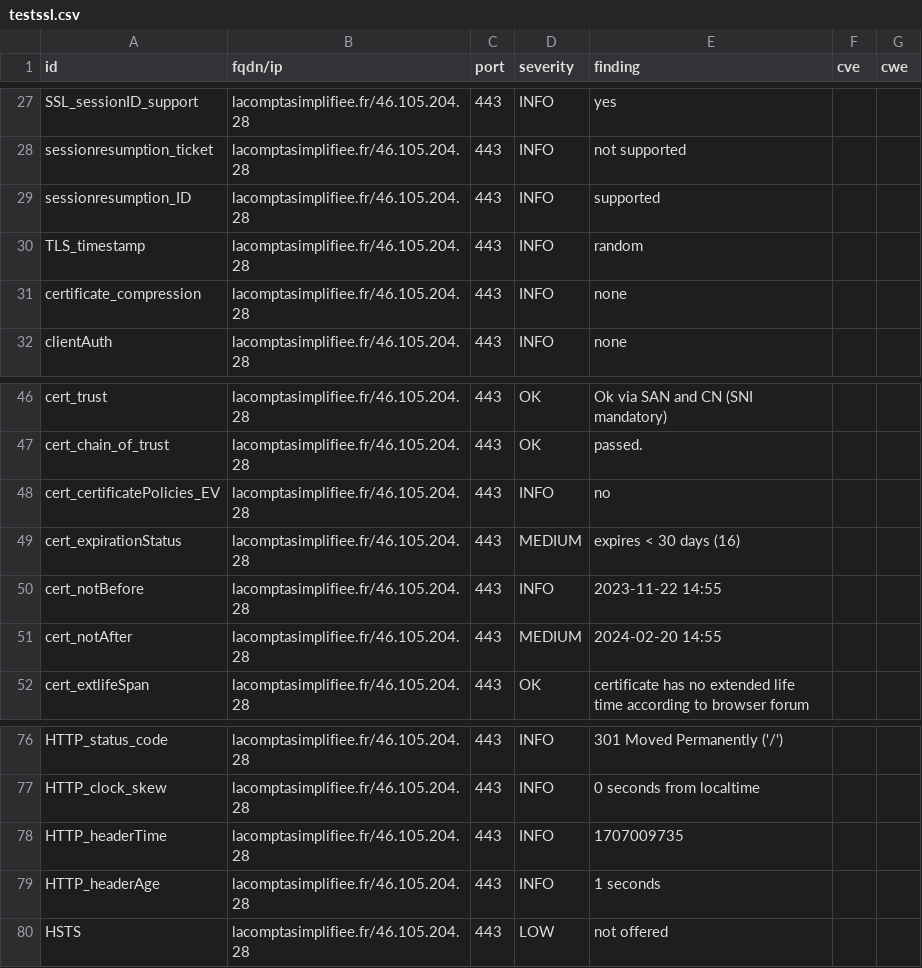
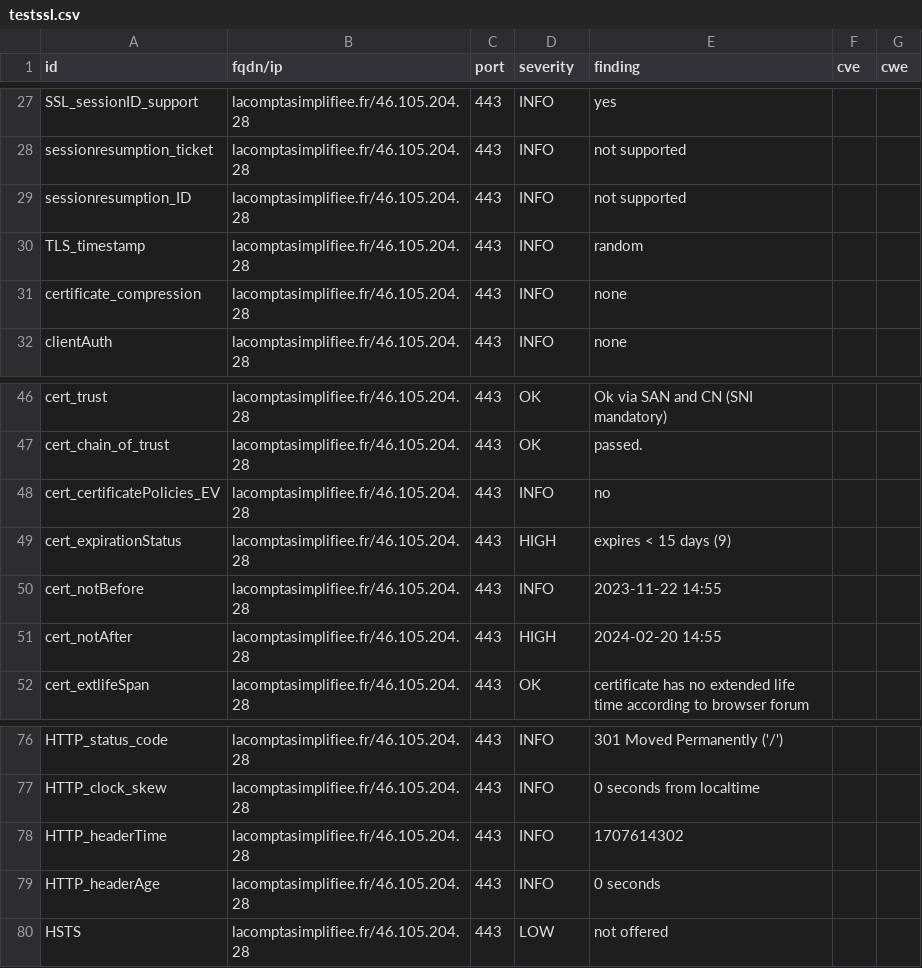
Before and after one commit to arthurzenika/dashlord-rca, a CSV file: results/aHR0cHM6Ly9sYWNvbXB0YXNpbXBsaWZpZWUuZnI=/testssl.csv, drawn as a sheet; only a part is shown, gaps mark what is left out.

```diff
--- a/results/aHR0cHM6Ly9sYWNvbXB0YXNpbXBsaWZpZWUuZnI=/testssl.csv
+++ b/results/aHR0cHM6Ly9sYWNvbXB0YXNpbXBsaWZpZWUuZnI=/testssl.csv
@@ -28,3 +28,3 @@
 "sessionresumption_ticket","lacomptasimplifiee.fr/46.105.204.28","443","INFO","not supported","",""
-"sessionresumption_ID","lacomptasimplifiee.fr/46.105.204.28","443","INFO","supported","",""
+"sessionresumption_ID","lacomptasimplifiee.fr/46.105.204.28","443","INFO","not supported","",""
 "TLS_timestamp","lacomptasimplifiee.fr/46.105.204.28","443","INFO","random","",""
@@ -48,5 +48,5 @@
 "cert_certificatePolicies_EV","lacomptasimplifiee.fr/46.105.204.28","443","INFO","no","",""
-"cert_expirationStatus","lacomptasimplifiee.fr/46.105.204.28","443","MEDIUM","expires < 30 days (16)","",""
+"cert_expirationStatus","lacomptasimplifiee.fr/46.105.204.28","443","HIGH","expires < 15 days (9)","",""
 "cert_notBefore","lacomptasimplifiee.fr/46.105.204.28","443","INFO","2023-11-22 14:55","",""
-"cert_notAfter","lacomptasimplifiee.fr/46.105.204.28","443","MEDIUM","2024-02-20 14:55","",""
+"cert_notAfter","lacomptasimplifiee.fr/46.105.204.28","443","HIGH","2024-02-20 14:55","",""
 "cert_extlifeSpan","lacomptasimplifiee.fr/46.105.204.28","443","OK","certificate has no extended life time according to browser forum","",""
@@ -77,4 +77,4 @@
 "HTTP_clock_skew","lacomptasimplifiee.fr/46.105.204.28","443","INFO","0 seconds from localtime","",""
-"HTTP_headerTime","lacomptasimplifiee.fr/46.105.204.28","443","INFO","1707009735","",""
-"HTTP_headerAge","lacomptasimplifiee.fr/46.105.204.28","443","INFO","1 seconds","",""
+"HTTP_headerTime","lacomptasimplifiee.fr/46.105.204.28","443","INFO","1707614302","",""
+"HTTP_headerAge","lacomptasimplifiee.fr/46.105.204.28","443","INFO","0 seconds","",""
 "HSTS","lacomptasimplifiee.fr/46.105.204.28","443","LOW","not offered","",""
```
Also changed, not shown: 16 other files.
